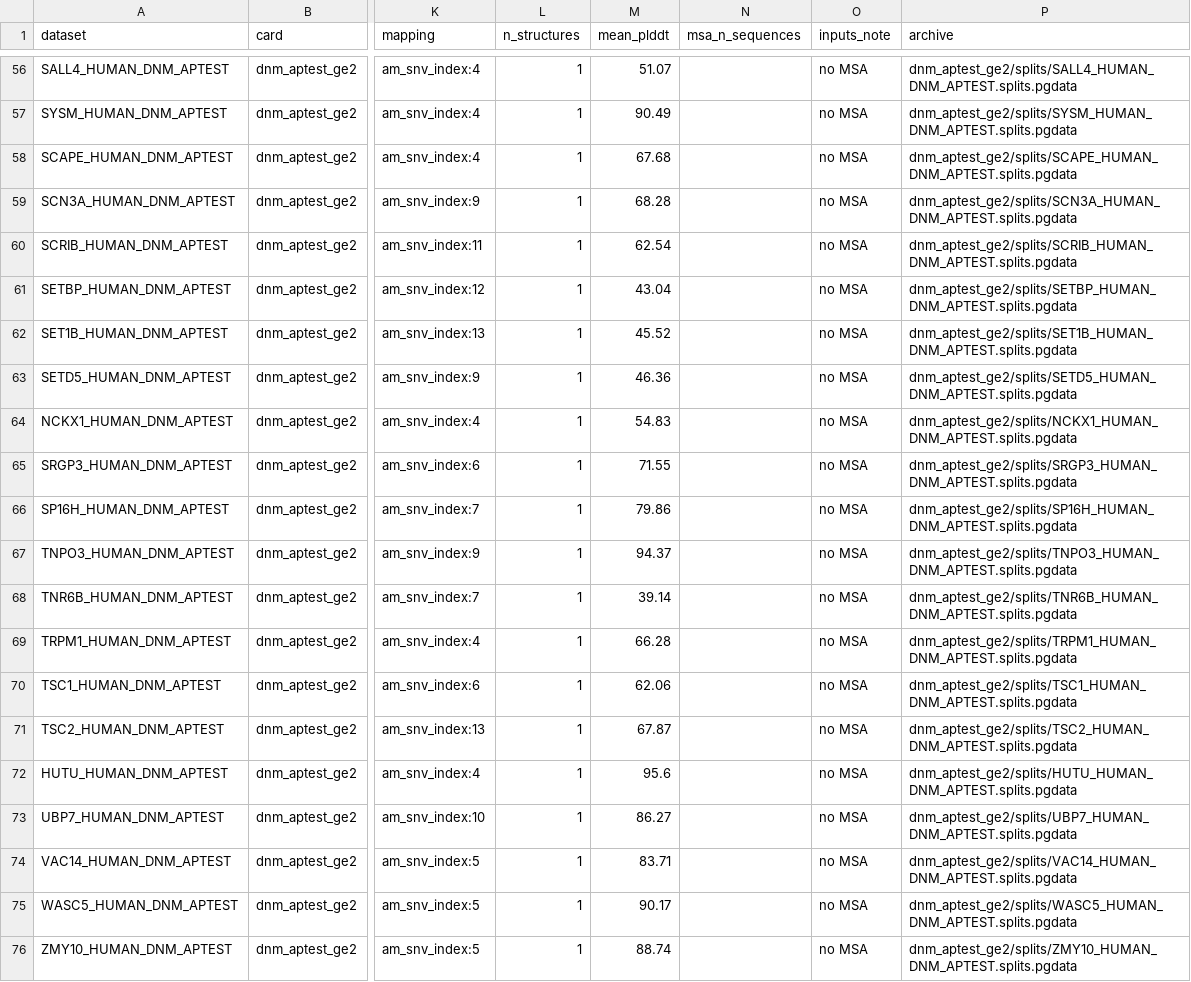
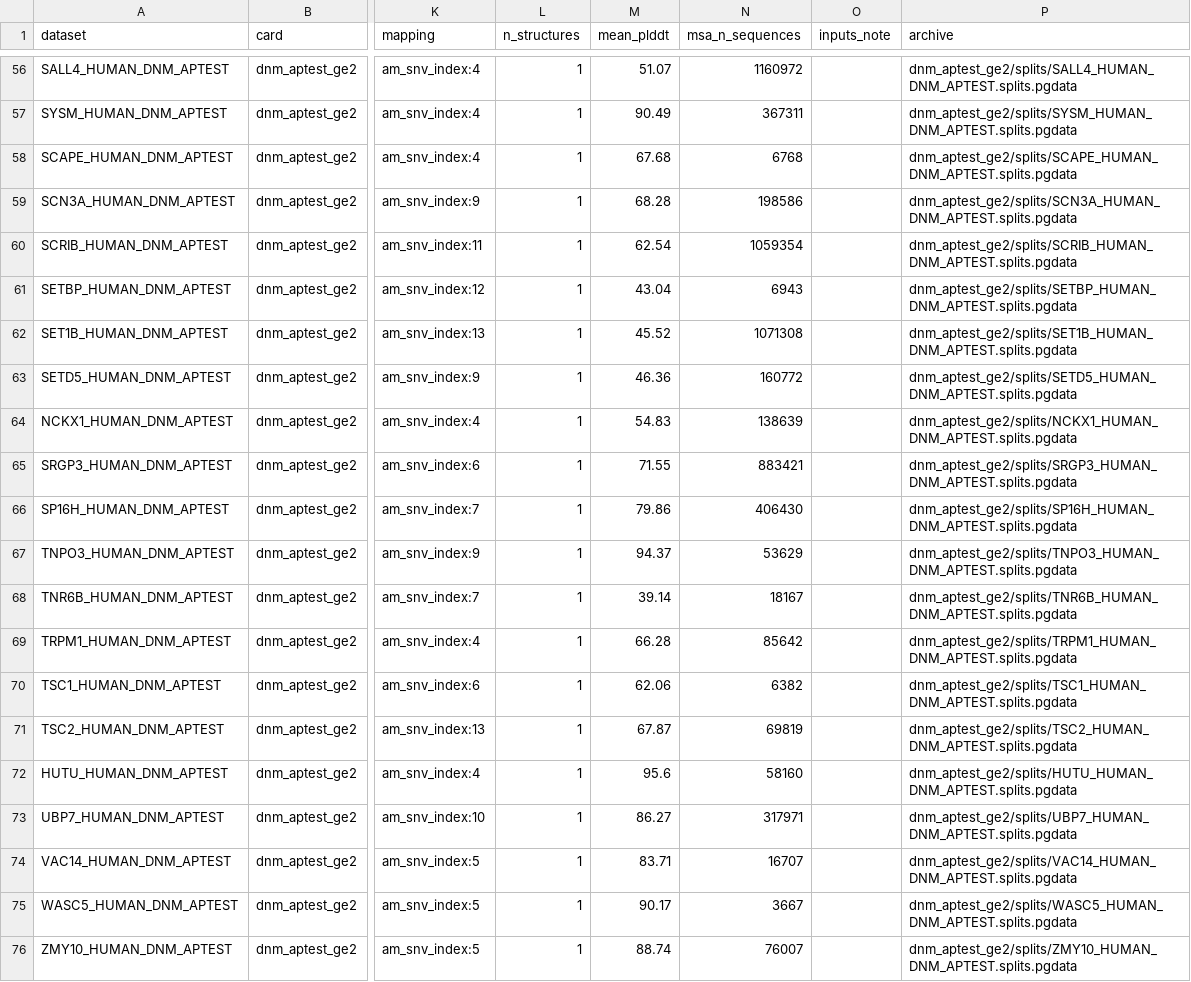
Before and after one commit to DiasFrazerGroup/proteingym-benchmark, a CSV file: datasets/clinical/cards/dnm_aptest_ge2.csv, drawn as a sheet; only a part is shown, gaps mark what is left out; the diff covers the shown part only; the diff names each change by its address in the sheet, - before the commit and + after, or states it on an @@ line.

```diff
--- a/datasets/clinical/cards/dnm_aptest_ge2.csv
+++ b/datasets/clinical/cards/dnm_aptest_ge2.csv
-N56 (msa_n_sequences): (empty)
+N56 (msa_n_sequences): 1160972
-O56:O76 (inputs_note): no MSA
+O56:O76 (inputs_note): (empty)
-N57 (msa_n_sequences): (empty)
+N57 (msa_n_sequences): 367311
-N58 (msa_n_sequences): (empty)
+N58 (msa_n_sequences): 6768
-N59 (msa_n_sequences): (empty)
+N59 (msa_n_sequences): 198586
-N60 (msa_n_sequences): (empty)
+N60 (msa_n_sequences): 1059354
-N61 (msa_n_sequences): (empty)
+N61 (msa_n_sequences): 6943
-N62 (msa_n_sequences): (empty)
+N62 (msa_n_sequences): 1071308
-N63 (msa_n_sequences): (empty)
+N63 (msa_n_sequences): 160772
-N64 (msa_n_sequences): (empty)
+N64 (msa_n_sequences): 138639
-N65 (msa_n_sequences): (empty)
+N65 (msa_n_sequences): 883421
-N66 (msa_n_sequences): (empty)
+N66 (msa_n_sequences): 406430
-N67 (msa_n_sequences): (empty)
+N67 (msa_n_sequences): 53629
-N68 (msa_n_sequences): (empty)
+N68 (msa_n_sequences): 18167
-N69 (msa_n_sequences): (empty)
+N69 (msa_n_sequences): 85642
-N70 (msa_n_sequences): (empty)
+N70 (msa_n_sequences): 6382
-N71 (msa_n_sequences): (empty)
+N71 (msa_n_sequences): 69819
-N72 (msa_n_sequences): (empty)
+N72 (msa_n_sequences): 58160
-N73 (msa_n_sequences): (empty)
+N73 (msa_n_sequences): 317971
-N74 (msa_n_sequences): (empty)
+N74 (msa_n_sequences): 16707
-N75 (msa_n_sequences): (empty)
+N75 (msa_n_sequences): 3667
-N76 (msa_n_sequences): (empty)
+N76 (msa_n_sequences): 76007
```
Also changed, not shown: 107 edited cells elsewhere in this file, datasets/clinical/cards/dnm_aptest_ge1.csv, datasets/clinical/cards/dnm_aptest_random300.csv, 6 other files.
